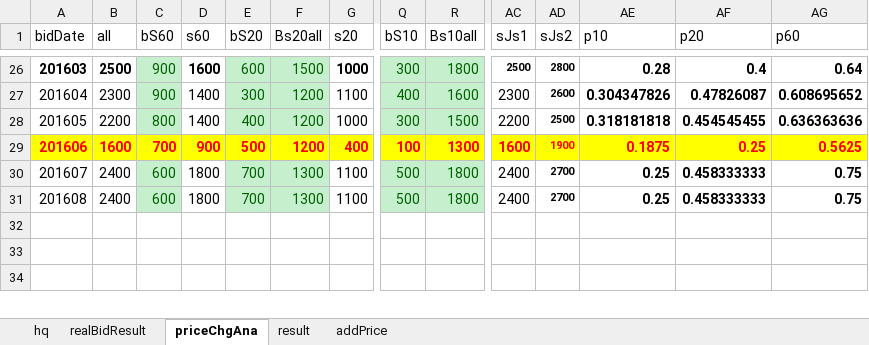
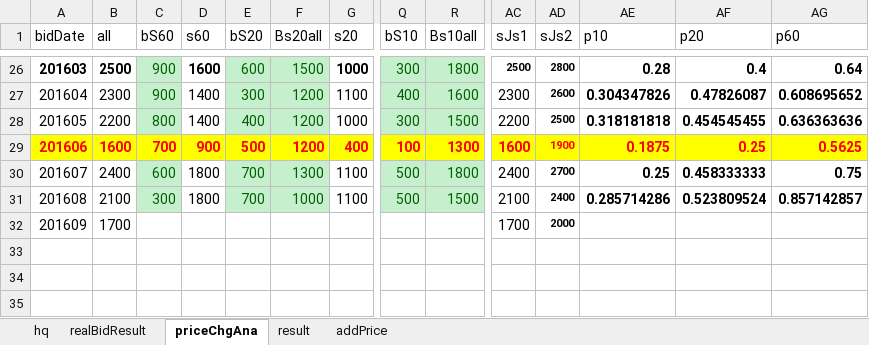
Before and after one commit to xpint/jpppriceana, an Excel workbook: jpp60.xlsx, sheet priceChgAna, drawn as a sheet; only a part is shown, gaps mark what is left out; the shorter side is filled out with more unchanged rows; values as stored, in another font and other column widths than the file's, no borders; rows hold the shown columns only; the diff names each change by its address in the sheet, - before the commit and + after, or states it on an @@ line.

```diff
--- a/jpp60.xlsx (sheet priceChgAna)
+++ b/jpp60.xlsx (sheet priceChgAna)
-B31 (all): 2400
+B31 (all): 2100
-C31 (bS60): 600
+C31 (bS60): 300
-F31 (Bs20all): 1300
+F31 (Bs20all): 1000
-R31 (Bs10all): 1800
+R31 (Bs10all): 1500
-AC31 (sJs1): 2400
+AC31 (sJs1): 2100
-AD31 (sJs2): 2700
+AD31 (sJs2): 2400
-AE31 (p10): 0.25
+AE31 (p10): 0.285714286
-AF31 (p20): 0.458333333
+AF31 (p20): 0.523809524
-AG31 (p60): 0.75
+AG31 (p60): 0.857142857
+row 32: 201609 | 1700 |  |  |  |  |  |  |  | 1700 | 2000
+row 33: (empty)
```
Also changed, not shown: sheet hq, sheet realBidResult, formulas that keep their value.
